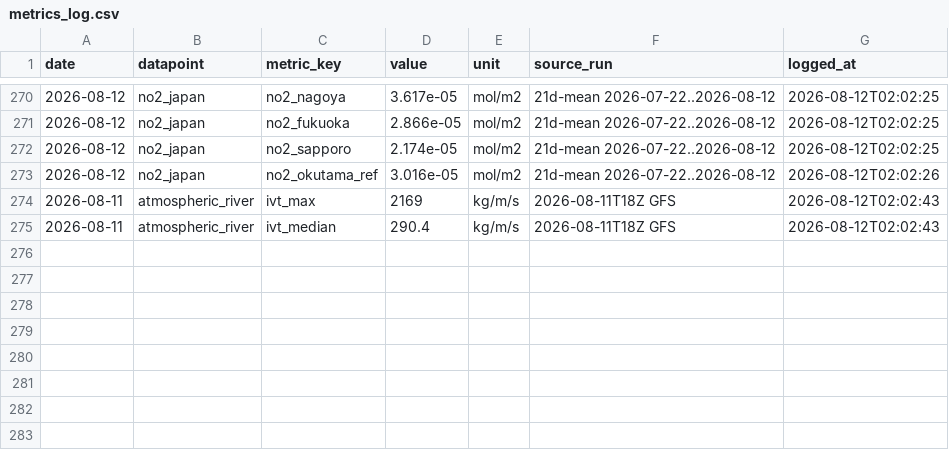
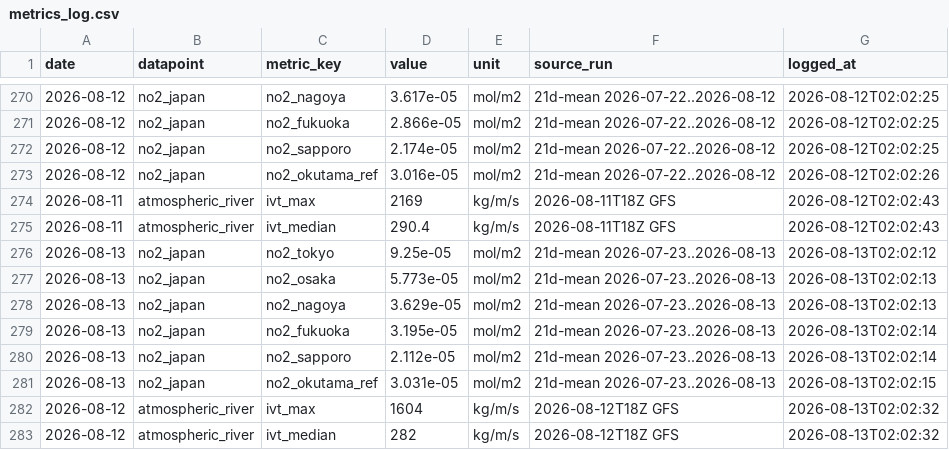
Before and after one commit to 200-sudo-oss/skyview-lab-images, a CSV file: metrics_log.csv, drawn as a sheet; only a part is shown, gaps mark what is left out.

```diff
--- a/metrics_log.csv
+++ b/metrics_log.csv
@@ -275 +275,9 @@ date,datapoint,metric_key,value,unit,source_run,logged_at
 2026-08-11,atmospheric_river,ivt_median,290.4,kg/m/s,2026-08-11T18Z GFS,2026-08-12T02:02:43
+2026-08-13,no2_japan,no2_tokyo,9.25e-05,mol/m2,21d-mean 2026-07-23..2026-08-13,2026-08-13T02:02:12
+2026-08-13,no2_japan,no2_osaka,5.773e-05,mol/m2,21d-mean 2026-07-23..2026-08-13,2026-08-13T02:02:13
+2026-08-13,no2_japan,no2_nagoya,3.629e-05,mol/m2,21d-mean 2026-07-23..2026-08-13,2026-08-13T02:02:13
+2026-08-13,no2_japan,no2_fukuoka,3.195e-05,mol/m2,21d-mean 2026-07-23..2026-08-13,2026-08-13T02:02:14
+2026-08-13,no2_japan,no2_sapporo,2.112e-05,mol/m2,21d-mean 2026-07-23..2026-08-13,2026-08-13T02:02:14
+2026-08-13,no2_japan,no2_okutama_ref,3.031e-05,mol/m2,21d-mean 2026-07-23..2026-08-13,2026-08-13T02:02:15
+2026-08-12,atmospheric_river,ivt_max,1604,kg/m/s,2026-08-12T18Z GFS,2026-08-13T02:02:32
+2026-08-12,atmospheric_river,ivt_median,282,kg/m/s,2026-08-12T18Z GFS,2026-08-13T02:02:32
```
Also changed, not shown: 4 other files.
